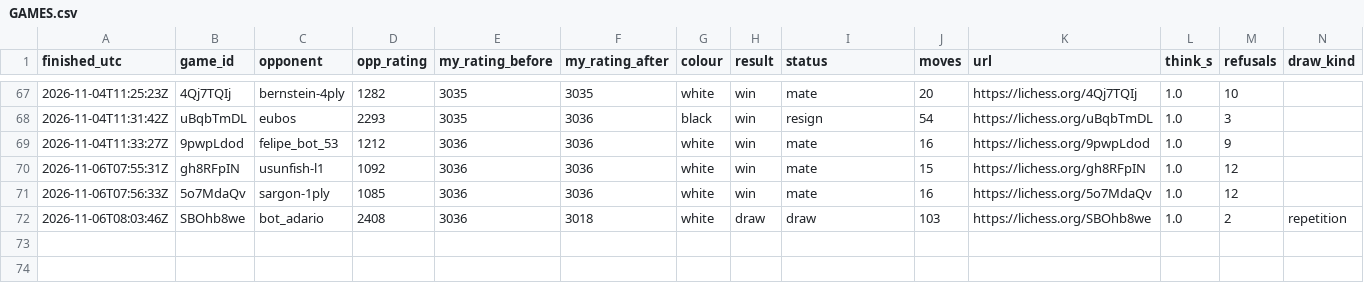
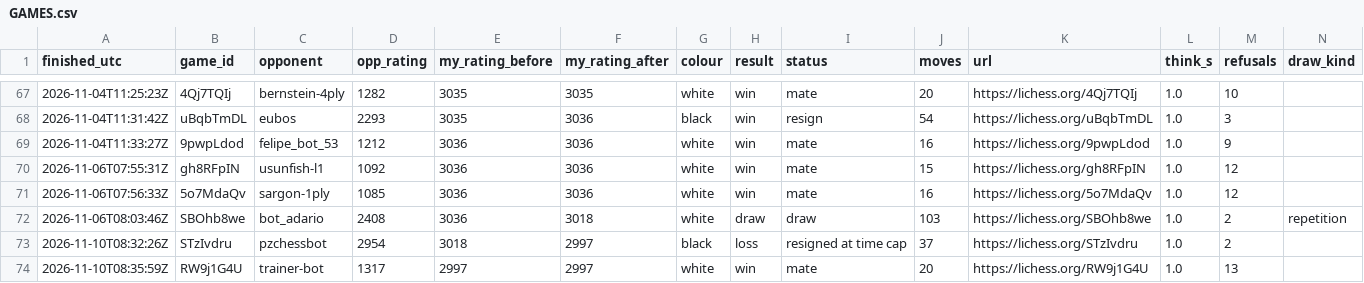
Before and after one commit to triton-xxix/proteus-lab, a CSV file: games/lichess/GAMES.csv, drawn as a sheet; only a part is shown, gaps mark what is left out.

Commit message:
morning chess 2026-11-10: 2 games, cap-forfeit loss v pzchessbot, win v trainer-bot, 2997

```diff
--- a/games/lichess/GAMES.csv
+++ b/games/lichess/GAMES.csv
@@ -72 +72,3 @@ finished_utc,game_id,opponent,opp_rating,my_rating_before,my_rating_after,colour
 2026-11-06T08:03:46Z,SBOhb8we,bot_adario,2408,3036,3018,white,draw,draw,103,https://lichess.org/SBOhb8we,1.0,2,repetition
+2026-11-10T08:32:26Z,STzIvdru,pzchessbot,2954,3018,2997,black,loss,resigned at time cap,37,https://lichess.org/STzIvdru,1.0,2,
+2026-11-10T08:35:59Z,RW9j1G4U,trainer-bot,1317,2997,2997,white,win,mate,20,https://lichess.org/RW9j1G4U,1.0,13,
```
Also changed, not shown: games/lichess/CHALLENGES.csv, 3 other files.
